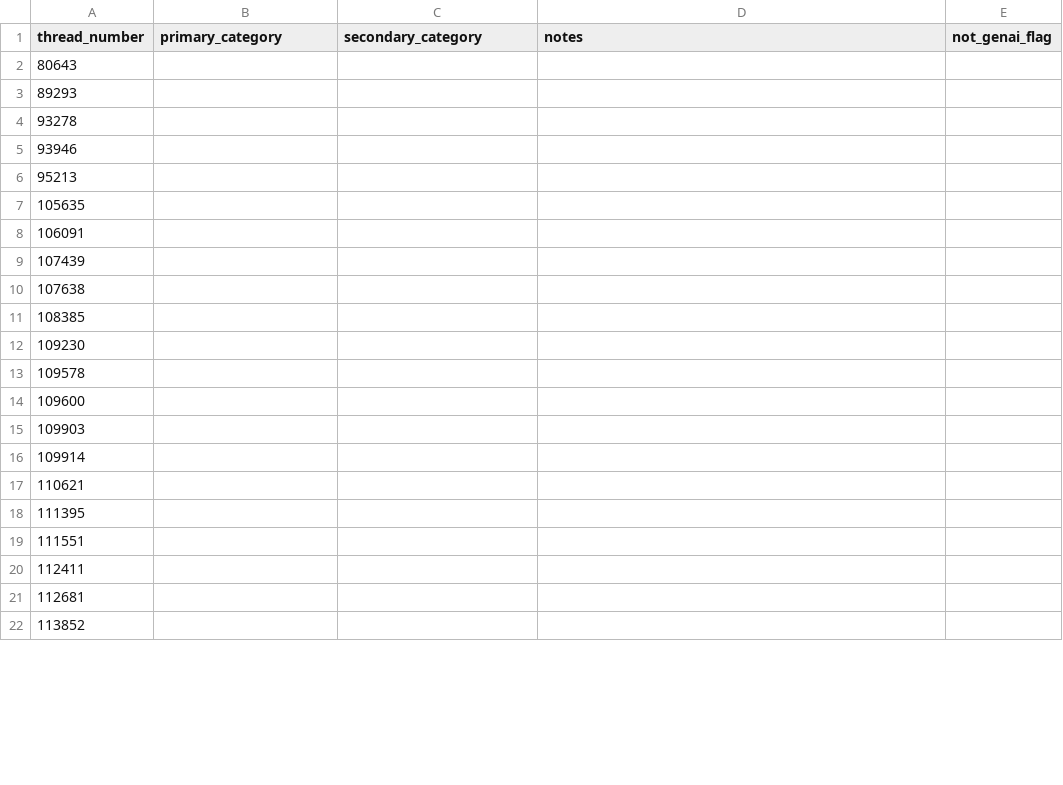
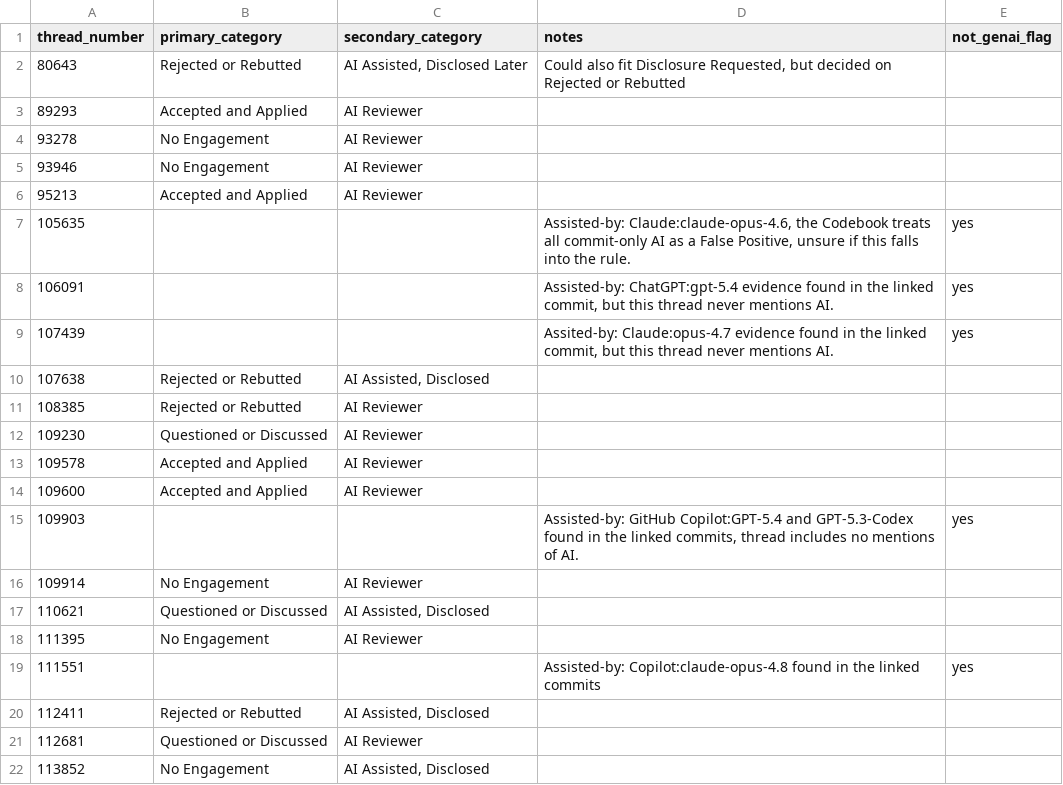
Before and after one commit to catrinacoons/CS480-Group-3-Project, a CSV file: coding_sheets/pilot/julia.csv, drawn as a sheet; only a part is shown; the diff covers the shown part only.

Commit message:
T12 updates made to julia.csv
T12 updates made to julia.csv

```diff
--- a/coding_sheets/pilot/julia.csv
+++ b/coding_sheets/pilot/julia.csv
@@ -1,22 +1,22 @@
 thread_number,primary_category,secondary_category,notes,not_genai_flag
-80643,,,,
-89293,,,,
-93278,,,,
-93946,,,,
-95213,,,,
-105635,,,,
-106091,,,,
-107439,,,,
-107638,,,,
-108385,,,,
-109230,,,,
-109578,,,,
-109600,,,,
-109903,,,,
-109914,,,,
-110621,,,,
-111395,,,,
-111551,,,,
-112411,,,,
-112681,,,,
-113852,,,,
+80643,Rejected or Rebutted,"AI Assisted, Disclosed Later","Could also fit Disclosure Requested, but decided on Rejected or Rebutted",
+89293,Accepted and Applied,AI Reviewer,,
+93278,No Engagement,AI Reviewer,,
+93946,No Engagement,AI Reviewer,,
+95213,Accepted and Applied,AI Reviewer,,
+105635,,,"Assisted-by: Claude:claude-opus-4.6, the Codebook treats all commit-only AI as a False Positive, unsure if this falls into the rule.",yes
+106091,,,"Assisted-by: ChatGPT:gpt-5.4 evidence found in the linked commit, but this thread never mentions AI.",yes
+107439,,,"Assited-by: Claude:opus-4.7 evidence found in the linked commit, but this thread never mentions AI.",yes
+107638,Rejected or Rebutted,"AI Assisted, Disclosed",,
+108385,Rejected or Rebutted,AI Reviewer,,
+109230,Questioned or Discussed,AI Reviewer,,
+109578,Accepted and Applied,AI Reviewer,,
+109600,Accepted and Applied,AI Reviewer,,
+109903,,,"Assisted-by: GitHub Copilot:GPT-5.4 and GPT-5.3-Codex found in the linked commits, thread includes no mentions of AI.",yes
+109914,No Engagement,AI Reviewer,,
+110621,Questioned or Discussed,"AI Assisted, Disclosed",,
+111395,No Engagement,AI Reviewer,,
+111551,,,"Assisted-by: Copilot:claude-opus-4.8 found in the linked commits",yes
+112411,Rejected or Rebutted,"AI Assisted, Disclosed",,
+112681,Questioned or Discussed,AI Reviewer,,
+113852,No Engagement,"AI Assisted, Disclosed",,
```
Also changed, not shown: 18 edited cells elsewhere in this file.
